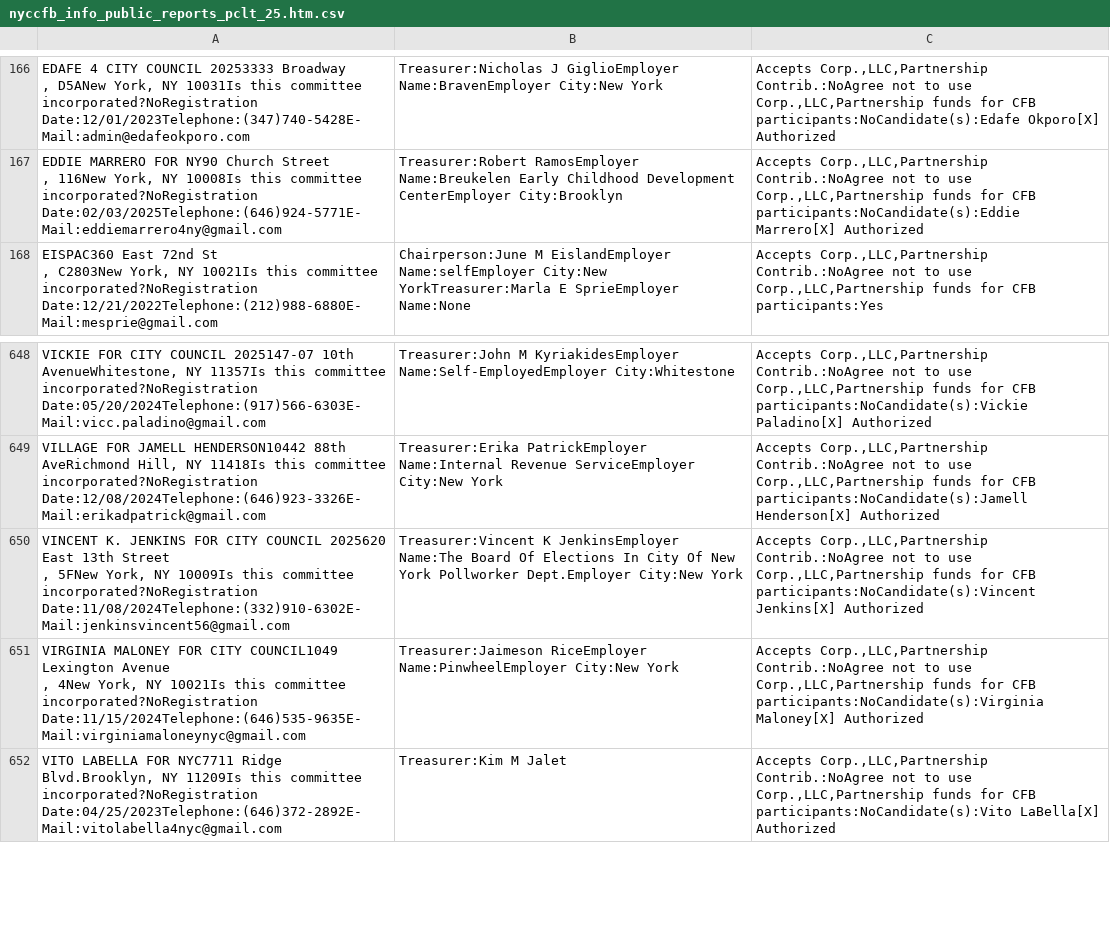
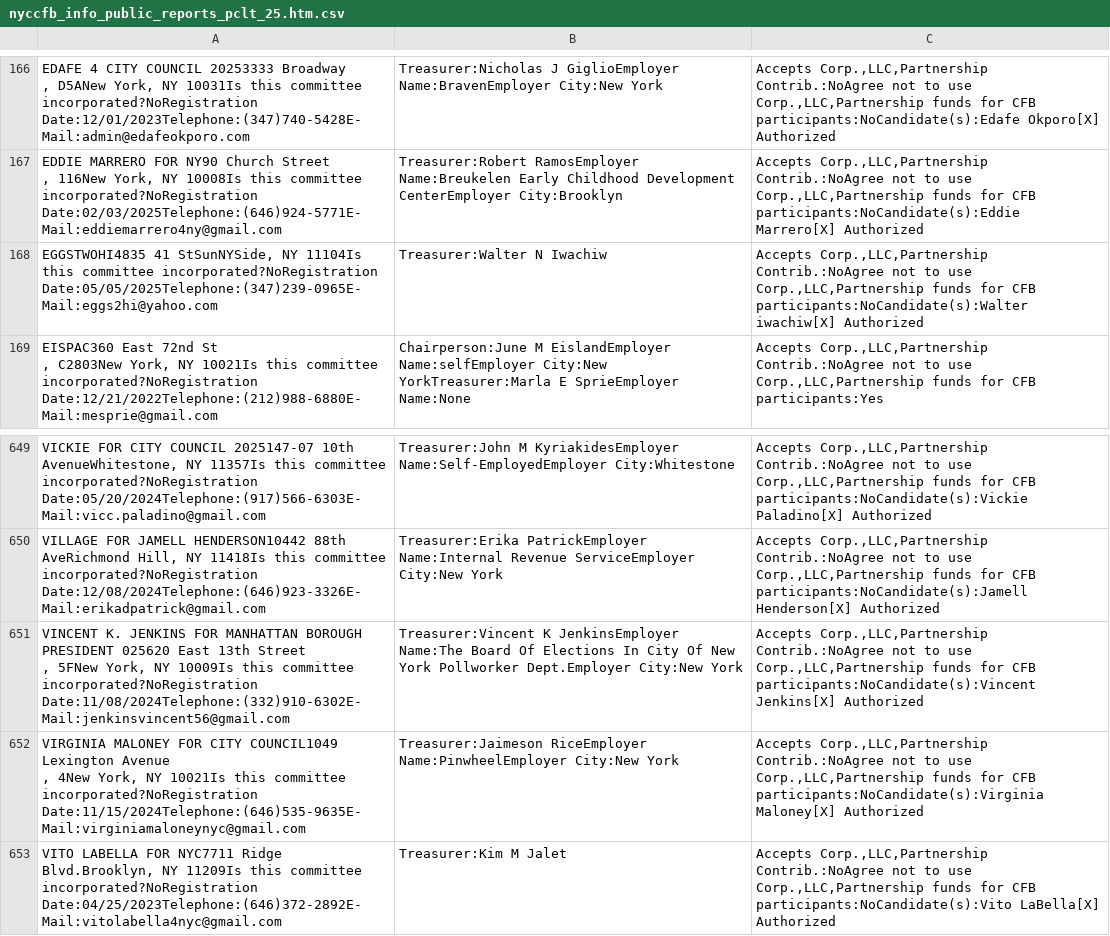
Before and after one commit to fedex1/campaign-tracker, a CSV file: nyccfb_info_public_reports_pclt_25.htm.csv, drawn as a sheet; only a part is shown, gaps mark what is left out.

```diff
--- a/nyccfb_info_public_reports_pclt_25.htm.csv
+++ b/nyccfb_info_public_reports_pclt_25.htm.csv
@@ -260,2 +260,3 @@
 ,  116New York, NY 10008Is this committee incorporated?NoRegistration Date:02/03/2025Telephone:(646)924-5771E-Mail:eddiemarrero4ny@gmail.com",Treasurer:Robert  RamosEmployer Name:Breukelen Early Childhood Development CenterEmployer City:Brooklyn,"Accepts Corp.,LLC,Partnership Contrib.:NoAgree not to use Corp.,LLC,Partnership funds for CFB participants:NoCandidate(s):Eddie Marrero[X] Authorized"
+"EGGSTWOHI4835  41 StSunNYSide, NY 11104Is this committee incorporated?NoRegistration Date:05/05/2025Telephone:(347)239-0965E-Mail:eggs2hi@yahoo.com",Treasurer:Walter N Iwachiw,"Accepts Corp.,LLC,Partnership Contrib.:NoAgree not to use Corp.,LLC,Partnership funds for CFB participants:NoCandidate(s):Walter iwachiw[X] Authorized"
 "EISPAC360  East 72nd St
@@ -996,4 +997,4 @@
 "VILLAGE FOR JAMELL HENDERSON10442  88th AveRichmond Hill, NY 11418Is this committee incorporated?NoRegistration Date:12/08/2024Telephone:(646)923-3326E-Mail:erikadpatrick@gmail.com",Treasurer:Erika  PatrickEmployer Name:Internal Revenue ServiceEmployer City:New York,"Accepts Corp.,LLC,Partnership Contrib.:NoAgree not to use Corp.,LLC,Partnership funds for CFB participants:NoCandidate(s):Jamell Henderson[X] Authorized"
-"VINCENT K. JENKINS FOR CITY COUNCIL 2025620  East 13th Street
-,  5FNew York, NY 10009Is this committee incorporated?NoRegistration Date:11/08/2024Telephone:(332)910-6302E-Mail:jenkinsvincent56@gmail.com",Treasurer:Vincent K JenkinsEmployer Name:The Board Of Elections In City Of New York Pollworker Dept.Employer City:New York,"Accepts Corp.,LLC,Partnership Contrib.:NoAgree not to use Corp.,LLC,Partnership funds for CFB participants:NoCandidate(s):Vincent Jenkins[X] Authorized"
+"VINCENT K. JENKINS FOR MANHATTAN BOROUGH PRESIDENT 025620  East 13th Street
+,  5FNew York, NY 10009Is this committee incorporated?NoRegistration Date:11/08/2024Telephone:(332)910-6302E-Mail:jenkinsvincent56@gmail.com",Treasurer:Vincent K JenkinsEmployer Name:The Board Of Elections In City Of New York Pollworker Dept.Employer City:New York,"Accepts Corp.,LLC,Partnership Contrib.:NoAgree not to use Corp.,LLC,Partnership funds for CFB participants:NoCandidate(s):Vincent Jenkins[X] Authorized"
 "VIRGINIA MALONEY FOR CITY COUNCIL1049  Lexington Avenue
```
Also changed, not shown: committees.csv, nyccfb_info_public_reports_candidate_25.htm.csv, 1 other file.
